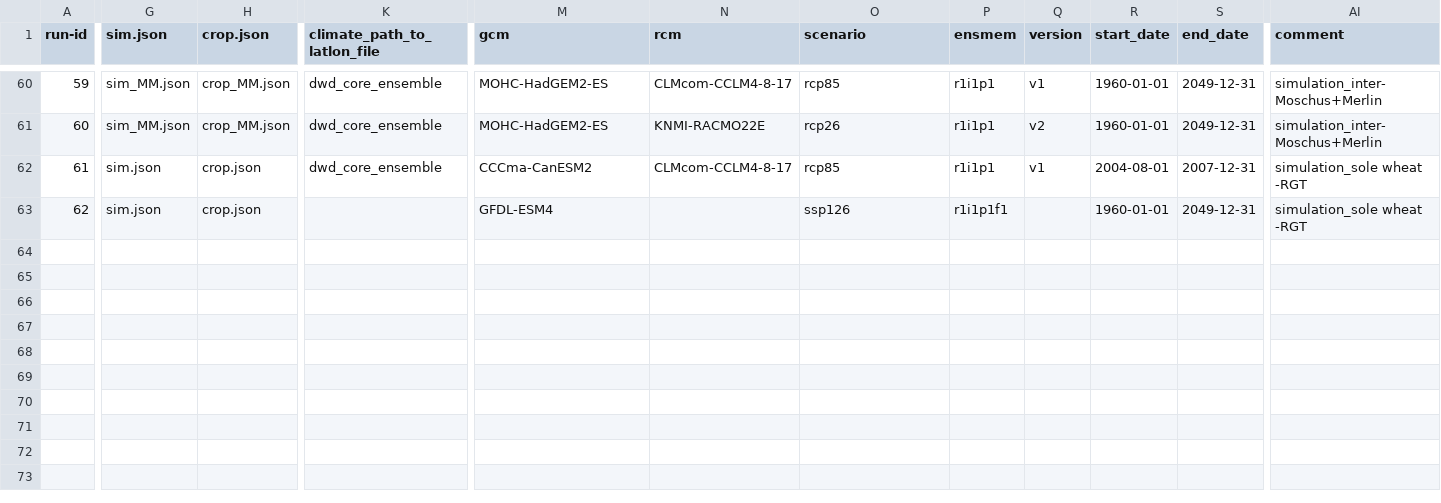
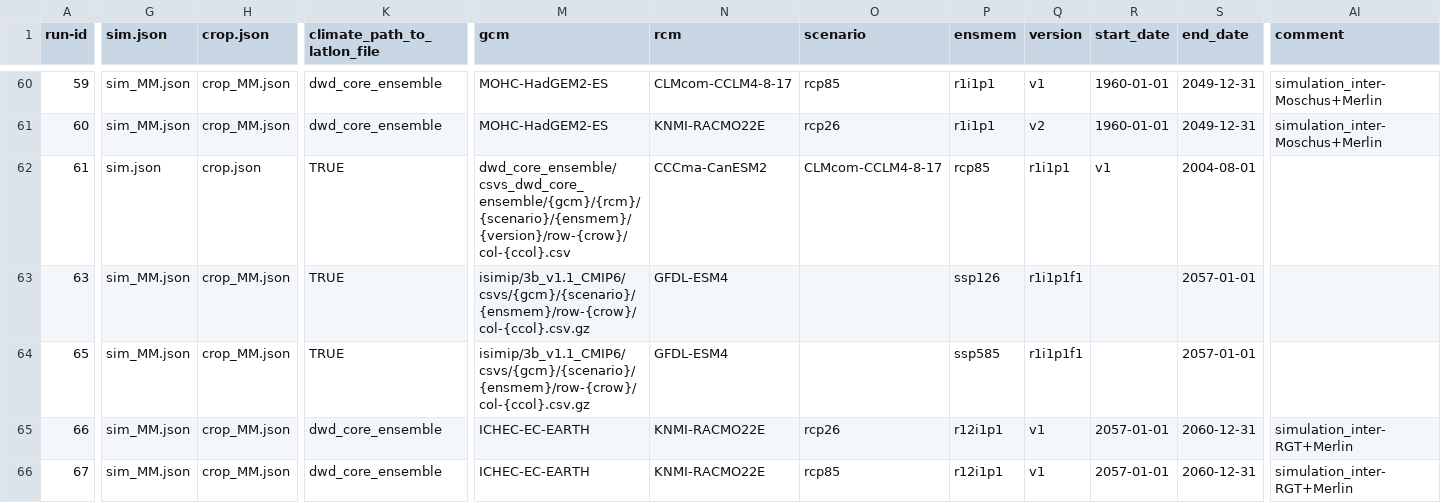
Before and after one commit to zalf-rpm/divCROP, a CSV file: sim_setups.csv, drawn as a sheet; only a part is shown, gaps mark what is left out; addresses are those after the commit; rows hold the shown columns only; the diff covers the shown part only; the diff names each change by its address in the sheet, - before the commit and + after, or states it on an @@ line.

```diff
--- a/sim_setups.csv
+++ b/sim_setups.csv
+row 62: 61 | sim.json | crop.json | TRUE | dwd_core_ensemble/csvs_dwd_core_ensemble/{gcm}/{rcm}/{scenario}/{ensmem}/{version}/row-{crow}/col-{ccol}.csv | CCCma-CanESM2 | CLMcom-CCLM4-8-17 | rcp85 | r1i1p1 | v1 | 2004-08-01
+row 63: 63 | sim_MM.json | crop_MM.json | TRUE | isimip/3b_v1.1_CMIP6/csvs/{gcm}/{scenario}/{ensmem}/row-{crow}/col-{ccol}.csv.gz | GFDL-ESM4 |  | ssp126 | r1i1p1f1 |  | 2057-01-01
+row 64: 65 | sim_MM.json | crop_MM.json | TRUE | isimip/3b_v1.1_CMIP6/csvs/{gcm}/{scenario}/{ensmem}/row-{crow}/col-{ccol}.csv.gz | GFDL-ESM4 |  | ssp585 | r1i1p1f1 |  | 2057-01-01
@@ column A (run-id) renumbered from row 65 down @@
-G65:G66 (sim.json): sim.json
+G65:G66 (sim.json): sim_MM.json
-H65:H66 (crop.json): crop.json
+H65:H66 (crop.json): crop_MM.json
-M65 (gcm): CCCma-CanESM2
+M65 (gcm): ICHEC-EC-EARTH
-N65 (rcm): CLMcom-CCLM4-8-17
+N65 (rcm): KNMI-RACMO22E
-O65 (scenario): rcp85
+O65 (scenario): rcp26
-P65 (ensmem): r1i1p1
+P65 (ensmem): r12i1p1
-R65 (start_date): 2004-08-01
+R65 (start_date): 2057-01-01
-S65 (end_date): 2007-12-31
+S65 (end_date): 2060-12-31
-AI65:AI66 (comment): simulation_sole wheat -RGT
+AI65:AI66 (comment): simulation_inter-RGT+Merlin
-K66 (climate_path_to_latlon_file): (empty)
+K66 (climate_path_to_latlon_file): dwd_core_ensemble
-M66 (gcm): GFDL-ESM4
+M66 (gcm): ICHEC-EC-EARTH
-N66 (rcm): (empty)
+N66 (rcm): KNMI-RACMO22E
-O66 (scenario): ssp126
+O66 (scenario): rcp85
-P66 (ensmem): r1i1p1f1
+P66 (ensmem): r12i1p1
-Q66 (version): (empty)
+Q66 (version): v1
-R66 (start_date): 1960-01-01
+R66 (start_date): 2057-01-01
-S66 (end_date): 2049-12-31
+S66 (end_date): 2060-12-31
```
Also changed, not shown: 1 edited cell elsewhere in this file.
